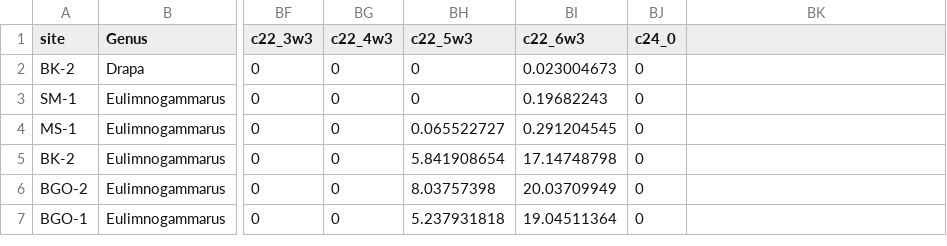
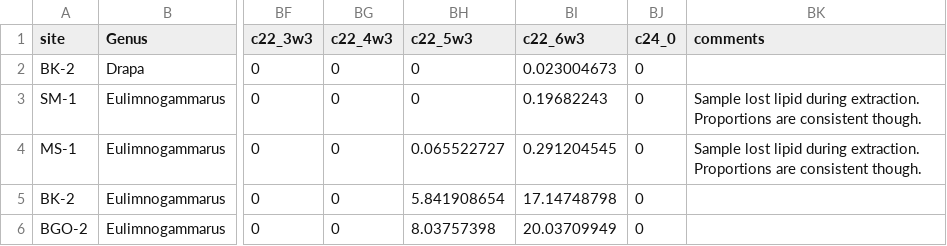
Before and after one commit to mishafredmeyer/Baikal_sewage, a CSV file: clean_disaggregated_data/fatty_acid.csv, drawn as a sheet; only a part is shown, gaps mark what is left out; the shorter side is filled out with more unchanged rows; the diff names each change by its address in the sheet, - before the commit and + after, or states it on an @@ line.

```diff
--- a/clean_disaggregated_data/fatty_acid.csv
+++ b/clean_disaggregated_data/fatty_acid.csv
-BK1: (empty)
+BK1: comments
-BK3:BK4 (comments): (empty)
+BK3:BK4 (comments): Sample lost lipid during extraction. Proportions are consistent though.
```
Also changed, not shown: clean_disaggregated_data/stable_isotopes.csv, clean_disaggregated_data/total_lipid.csv, 24 other files.
